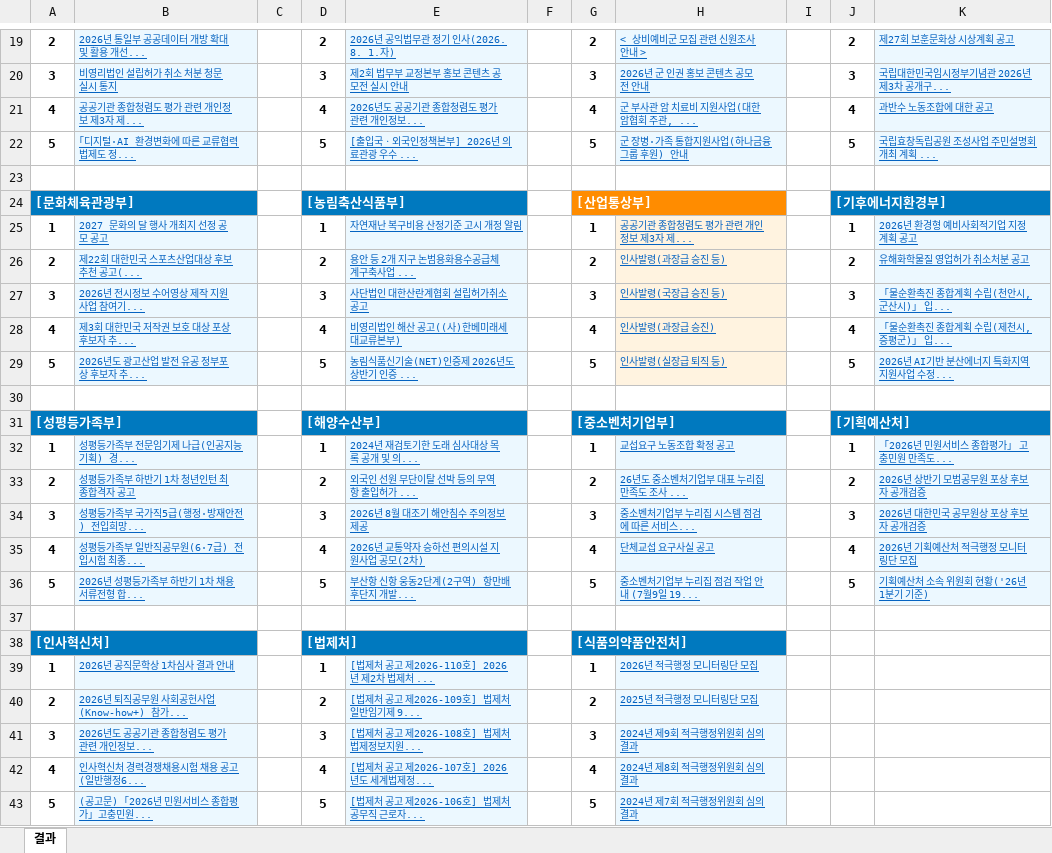
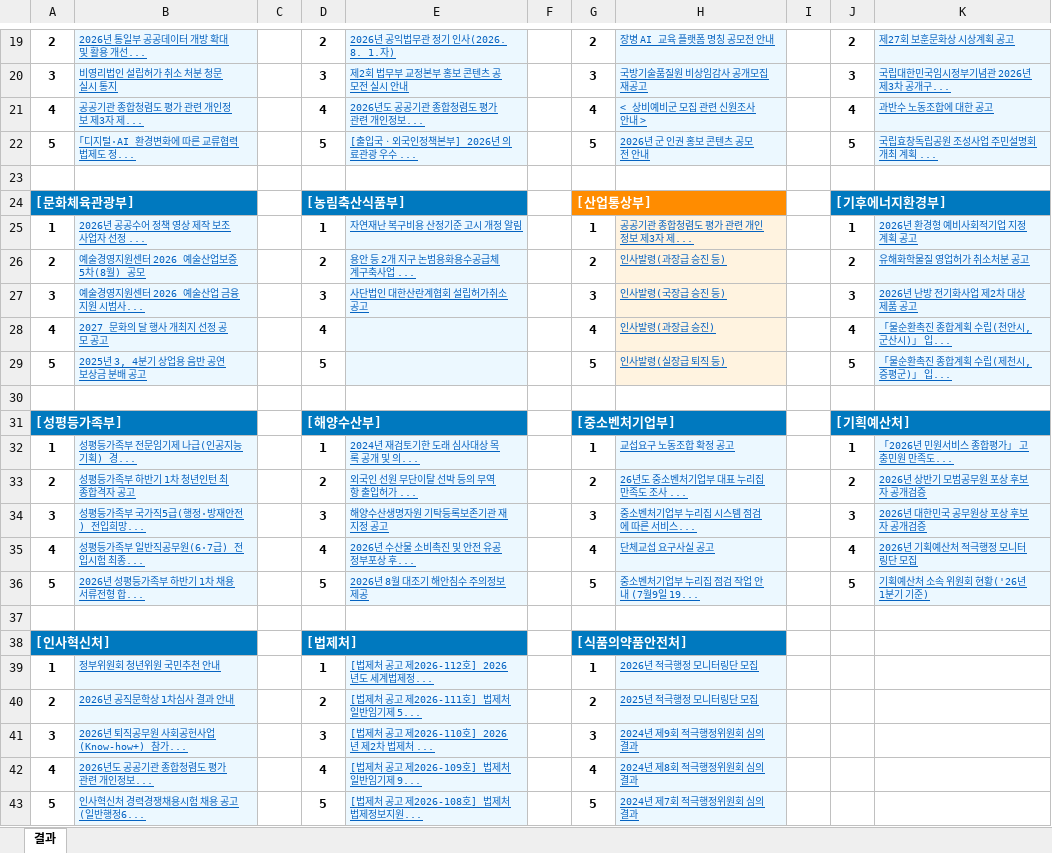
Before and after one commit to ez-ez-june/communication, an Excel workbook: 정부부처_공지사항_수집기.xlsm, sheet 결과, drawn as a sheet; only a part is shown, gaps mark what is left out; values as stored, in another font and other column widths than the file's, no borders; charts and pictures not drawn; the diff covers the shown part only; the diff names each change by its address in the sheet, - before the commit and + after, or states it on an @@ line.

```diff
--- a/정부부처_공지사항_수집기.xlsm (sheet 결과)
+++ b/정부부처_공지사항_수집기.xlsm (sheet 결과)
-H19: < 상비예비군 모집 관련 신원조사 안내 >
+H19: 장병 AI 교육 플랫폼 명칭 공모전 안내
-H20: 2026년 군 인권 홍보 콘텐츠 공모전 안내
+H20: 국방기술품질원 비상임감사 공개모집 재공고
-H21: 군 부사관 암 치료비 지원사업(대한암협회 주관, ...
+H21: < 상비예비군 모집 관련 신원조사 안내 >
-H22: 군 장병·가족 통합지원사업(하나금융그룹 후원) 안내
+H22: 2026년 군 인권 홍보 콘텐츠 공모전 안내
-B25: 2027 문화의 달 행사 개최지 선정 공모 공고
+B25: 2026년 공공수어 정책 영상 제작 보조사업자 선정 ...
-B26: 제22회 대한민국 스포츠산업대상 후보 추천 공고(...
+B26: 예술경영지원센터 2026 예술산업보증 5차(8월) 공모
-B27: 2026년 전시정보 수어영상 제작 지원 사업 참여기...
+B27: 예술경영지원센터 2026 예술산업 금융지원 시범사...
-K27: 「물순환촉진 종합계획 수립(천안시, 군산시)」 입...
+K27: 2026년 난방 전기화사업 제2차 대상제품 공고
-B28: 제3회 대한민국 저작권 보호 대상 포상 후보자 추...
+B28: 2027 문화의 달 행사 개최지 선정 공모 공고
-E28: 비영리법인 해산 공고((사)한베미래세대교류본부)
+E28: (empty)
-K28: 「물순환촉진 종합계획 수립(제천시, 증평군)」 입...
+K28: 「물순환촉진 종합계획 수립(천안시, 군산시)」 입...
-B29: 2026년도 광고산업 발전 유공 정부포상 후보자 추...
+B29: 2025년 3, 4분기 상업용 음반 공연 보상금 분배 공고
-E29: 농림식품신기술(NET)인증제 2026년도 상반기 인증 ...
+E29: (empty)
-K29: 2026년 AI기반 분산에너지 특화지역 지원사업 수정...
+K29: 「물순환촉진 종합계획 수립(제천시, 증평군)」 입...
-E34: 2026년 8월 대조기 해안침수 주의정보 제공
+E34: 해양수산생명자원 기탁등록보존기관 재지정 공고
-E35: 2026년 교통약자 승하선 편의시설 지원사업 공모(2차)
+E35: 2026년 수산물 소비촉진 및 안전 유공 정부포상 후...
-E36: 부산항 신항 웅동2단계(2구역) 항만배후단지 개발...
+E36: 2026년 8월 대조기 해안침수 주의정보 제공
-B39: 2026년 공직문학상 1차심사 결과 안내
+B39: 정부위원회 청년위원 국민추천 안내
-E39: [법제처 공고 제2026-110호] 2026년 제2차 법제처 ...
+E39: [법제처 공고 제2026-112호] 2026년도 세계법제정...
-B40: 2026년 퇴직공무원 사회공헌사업(Know-how+) 참가...
+B40: 2026년 공직문학상 1차심사 결과 안내
-E40: [법제처 공고 제2026-109호] 법제처 일반임기제 9...
+E40: [법제처 공고 제2026-111호] 법제처 일반임기제 5...
-B41: 2026년도 공공기관 종합청렴도 평가 관련 개인정보...
+B41: 2026년 퇴직공무원 사회공헌사업(Know-how+) 참가...
-E41: [법제처 공고 제2026-108호] 법제처 법제정보지원...
+E41: [법제처 공고 제2026-110호] 2026년 제2차 법제처 ...
-B42: 인사혁신처 경력경쟁채용시험 채용 공고(일반행정6...
+B42: 2026년도 공공기관 종합청렴도 평가 관련 개인정보...
-E42: [법제처 공고 제2026-107호] 2026년도 세계법제정...
+E42: [법제처 공고 제2026-109호] 법제처 일반임기제 9...
-B43: (공고문) ｢2026년 민원서비스 종합평가」고충민원...
+B43: 인사혁신처 경력경쟁채용시험 채용 공고(일반행정6...
-E43: [법제처 공고 제2026-106호] 법제처 공무직 근로자...
+E43: [법제처 공고 제2026-108호] 법제처 법제정보지원...
```
Also changed, not shown: 32 edited cells elsewhere in this sheet, charts or pictures, 14 other files.
